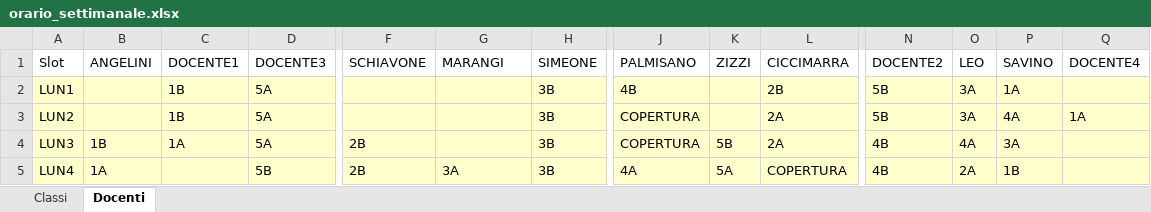
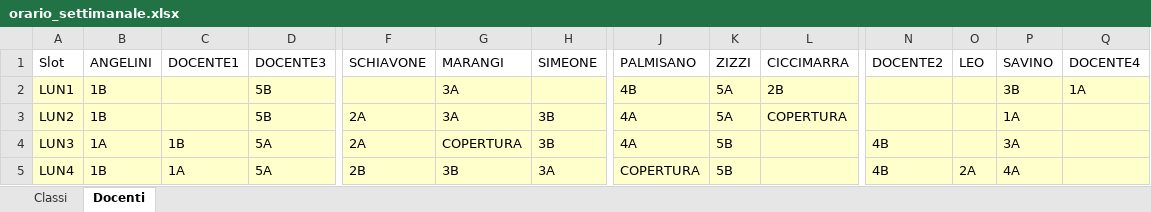
Before and after one commit to Stefaniapep/orario-scolastico, an Excel workbook: orario_settimanale.xlsx, sheet Docenti, drawn as a sheet; only a part is shown, gaps mark what is left out; values as stored, in another font and other column widths than the file's, no borders; the diff covers the shown part only; the diff names each change by its address in the sheet, - before the commit and + after, or states it on an @@ line.

```diff
--- a/orario_settimanale.xlsx (sheet Docenti)
+++ b/orario_settimanale.xlsx (sheet Docenti)
-B2:B3 (ANGELINI): (empty)
+B2:B3 (ANGELINI): 1B
-C2:C3 (DOCENTE1): 1B
+C2:C3 (DOCENTE1): (empty)
-D2:D3 (DOCENTE3): 5A
+D2:D3 (DOCENTE3): 5B
-G2:G3 (MARANGI): (empty)
+G2:G3 (MARANGI): 3A
-H2 (SIMEONE): 3B
+H2 (SIMEONE): (empty)
-K2:K3 (ZIZZI): (empty)
+K2:K3 (ZIZZI): 5A
-N2:N3 (DOCENTE2): 5B
+N2:N3 (DOCENTE2): (empty)
-O2:O3 (LEO): 3A
+O2:O3 (LEO): (empty)
-P2 (SAVINO): 1A
+P2 (SAVINO): 3B
-Q2 (DOCENTE4): (empty)
+Q2 (DOCENTE4): 1A
-F3 (SCHIAVONE): (empty)
+F3 (SCHIAVONE): 2A
-J3:J4 (PALMISANO): COPERTURA
+J3:J4 (PALMISANO): 4A
-L3 (CICCIMARRA): 2A
+L3 (CICCIMARRA): COPERTURA
-P3 (SAVINO): 4A
+P3 (SAVINO): 1A
-Q3 (DOCENTE4): 1A
+Q3 (DOCENTE4): (empty)
-B4 (ANGELINI): 1B
+B4 (ANGELINI): 1A
-C4 (DOCENTE1): 1A
+C4 (DOCENTE1): 1B
-F4 (SCHIAVONE): 2B
+F4 (SCHIAVONE): 2A
-G4 (MARANGI): (empty)
+G4 (MARANGI): COPERTURA
-L4 (CICCIMARRA): 2A
+L4 (CICCIMARRA): (empty)
-O4 (LEO): 4A
+O4 (LEO): (empty)
-B5 (ANGELINI): 1A
+B5 (ANGELINI): 1B
-C5 (DOCENTE1): (empty)
+C5 (DOCENTE1): 1A
-D5 (DOCENTE3): 5B
+D5 (DOCENTE3): 5A
-G5 (MARANGI): 3A
+G5 (MARANGI): 3B
-H5 (SIMEONE): 3B
+H5 (SIMEONE): 3A
-J5 (PALMISANO): 4A
+J5 (PALMISANO): COPERTURA
-K5 (ZIZZI): 5A
+K5 (ZIZZI): 5B
-L5 (CICCIMARRA): COPERTURA
+L5 (CICCIMARRA): (empty)
-P5 (SAVINO): 1B
+P5 (SAVINO): 4A
```
Also changed, not shown: 229 edited cells elsewhere in this sheet, sheet Classi, 3 other files.
